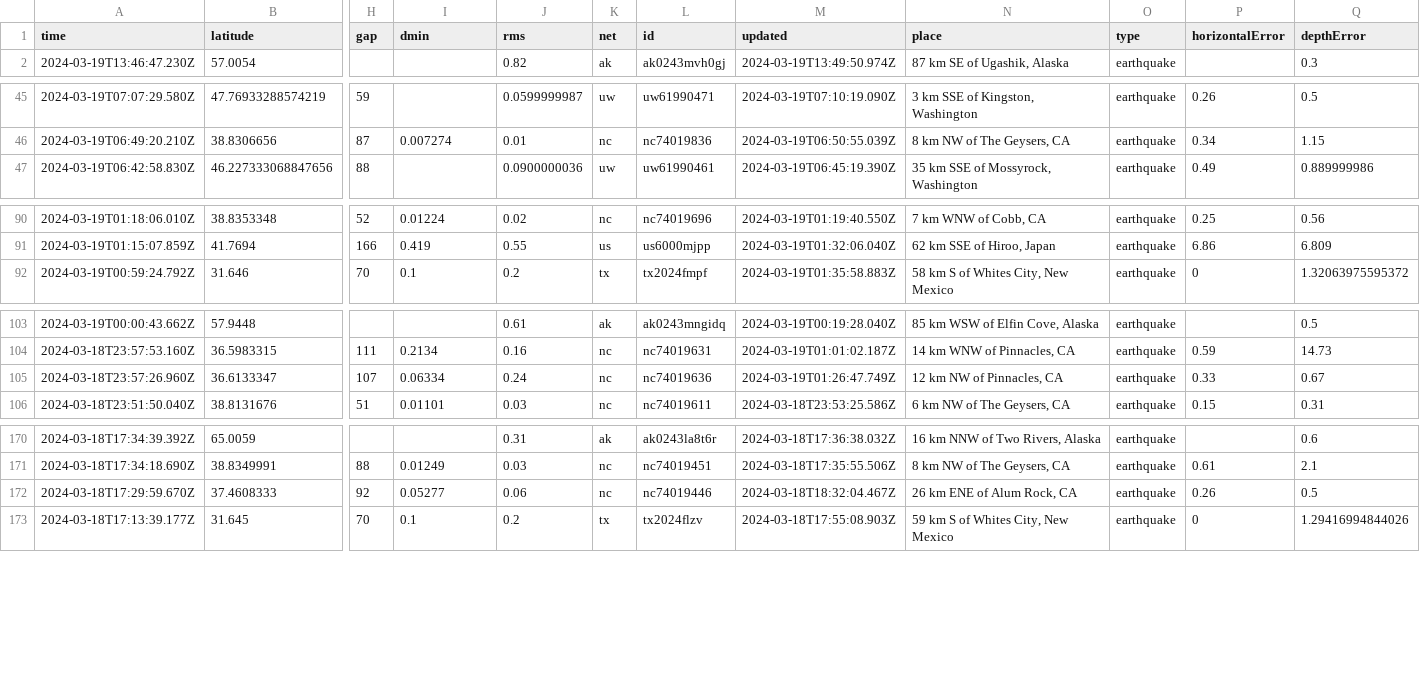
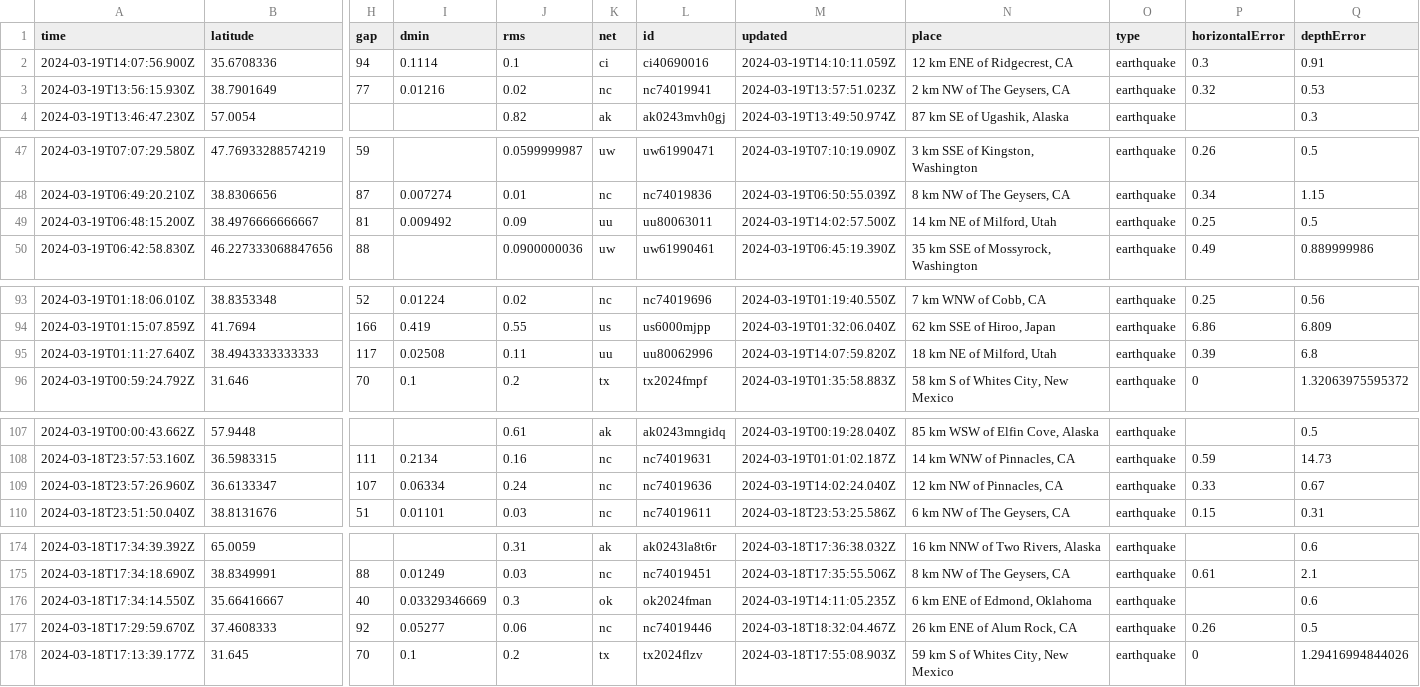
Before and after one commit to namakshenas/Github-Action-Data-Pipeline, a CSV file: usgs_current.csv, drawn as a sheet; only a part is shown, gaps mark what is left out; addresses are those after the commit; rows hold the shown columns only; the diff covers the shown part only; the diff names each change by its address in the sheet, - before the commit and + after, or states it on an @@ line.

Commit message:
Latest data: Tue Mar 19 14:11:31 UTC 2024

```diff
--- a/usgs_current.csv
+++ b/usgs_current.csv
+row 2: 2024-03-19T14:07:56.900Z | 35.6708336 | 94 | 0.1114 | 0.1 | ci | ci40690016 | 2024-03-19T14:10:11.059Z | 12 km ENE of Ridgecrest, CA | earthquake | 0.3 | 0.91
+row 3: 2024-03-19T13:56:15.930Z | 38.7901649 | 77 | 0.01216 | 0.02 | nc | nc74019941 | 2024-03-19T13:57:51.023Z | 2 km NW of The Geysers, CA | earthquake | 0.32 | 0.53
+row 49: 2024-03-19T06:48:15.200Z | 38.4976666666667 | 81 | 0.009492 | 0.09 | uu | uu80063011 | 2024-03-19T14:02:57.500Z | 14 km NE of Milford, Utah | earthquake | 0.25 | 0.5
+row 95: 2024-03-19T01:11:27.640Z | 38.4943333333333 | 117 | 0.02508 | 0.11 | uu | uu80062996 | 2024-03-19T14:07:59.820Z | 18 km NE of Milford, Utah | earthquake | 0.39 | 6.8
-M109 (updated): 2024-03-19T01:26:47.749Z
+M109 (updated): 2024-03-19T14:02:24.040Z
+row 176: 2024-03-18T17:34:14.550Z | 35.66416667 | 40 | 0.03329346669 | 0.3 | ok | ok2024fman | 2024-03-19T14:11:05.235Z | 6 km ENE of Edmond, Oklahoma | earthquake |  | 0.6
```
Also changed, not shown: 2 edited cells elsewhere in this file.
